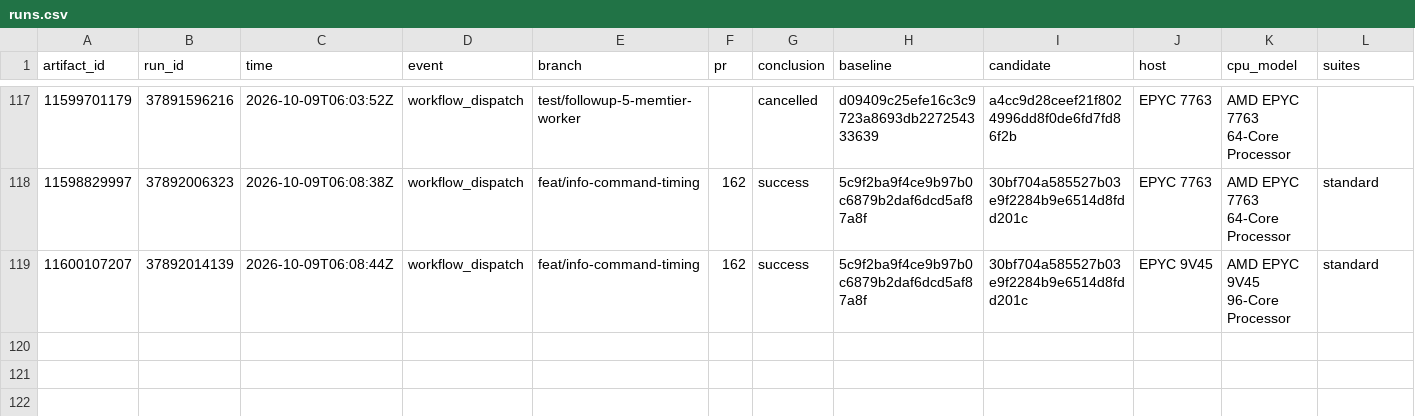
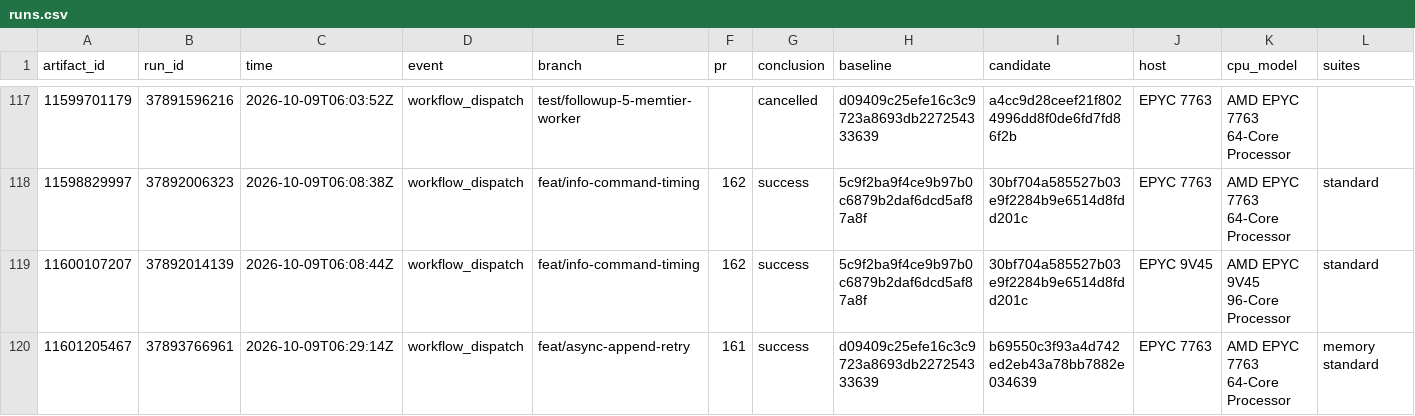
Before and after one commit to brandopakel/keel, a CSV file: matched/runs.csv, drawn as a sheet; only a part is shown, gaps mark what is left out; rows hold the shown columns only; the diff names each change by its address in the sheet, - before the commit and + after, or states it on an @@ line.

```diff
--- a/matched/runs.csv
+++ b/matched/runs.csv
+row 120: 11601205467 | 37893766961 | 2026-10-09T06:29:14Z | workflow_dispatch | feat/async-append-retry | 161 | success | d09409c25efe16c3c9723a8693db227254333639 | b69550c3f93a4d742ed2eb43a78bb7882e034639 | EPYC 7763 | AMD EPYC 7763 64-Core Processor | memory standard
```
Also changed, not shown: matched-everysec/cases.csv, matched-everysec/runs.csv, 1 other file.
